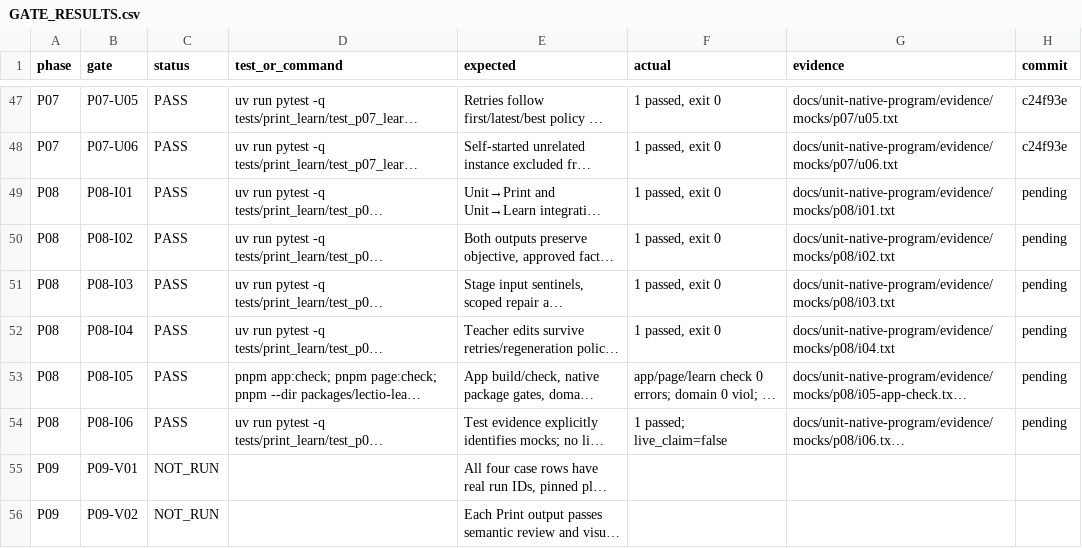
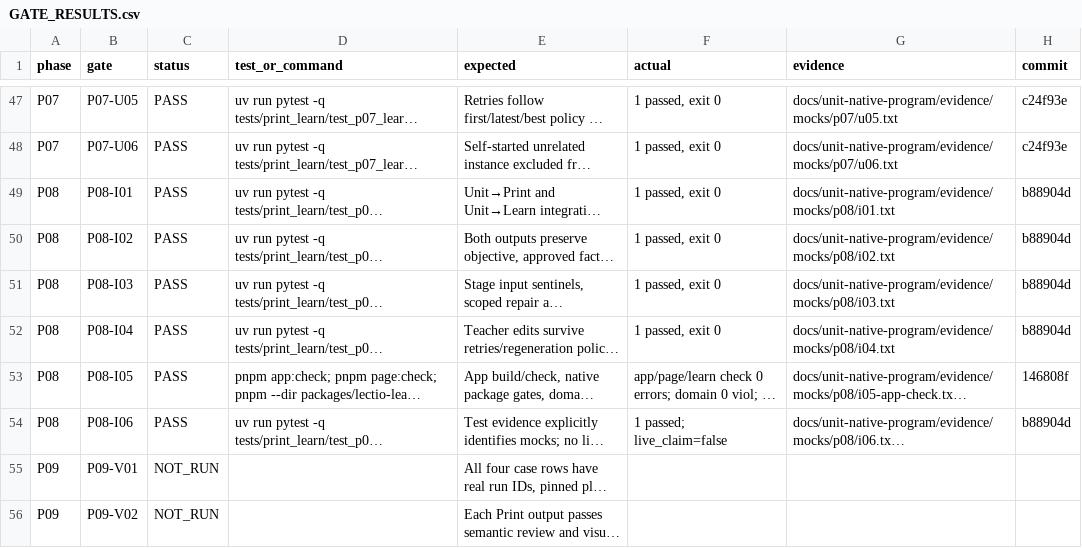
Before and after one commit to richiewaweru/lectio-xplore-monorepo, a CSV file: docs/unit-native-program/GATE_RESULTS.csv, drawn as a sheet; only a part is shown, gaps mark what is left out; long unchanged cells end in …; the diff names each change by its address in the sheet, - before the commit and + after, or states it on an @@ line.

```diff
--- a/docs/unit-native-program/GATE_RESULTS.csv
+++ b/docs/unit-native-program/GATE_RESULTS.csv
-H49:H52 (commit): pending
+H49:H52 (commit): b88904d
-H53 (commit): pending
+H53 (commit): 146808f
-H54 (commit): pending
+H54 (commit): b88904d
```
Also changed, not shown: 2 other files.
